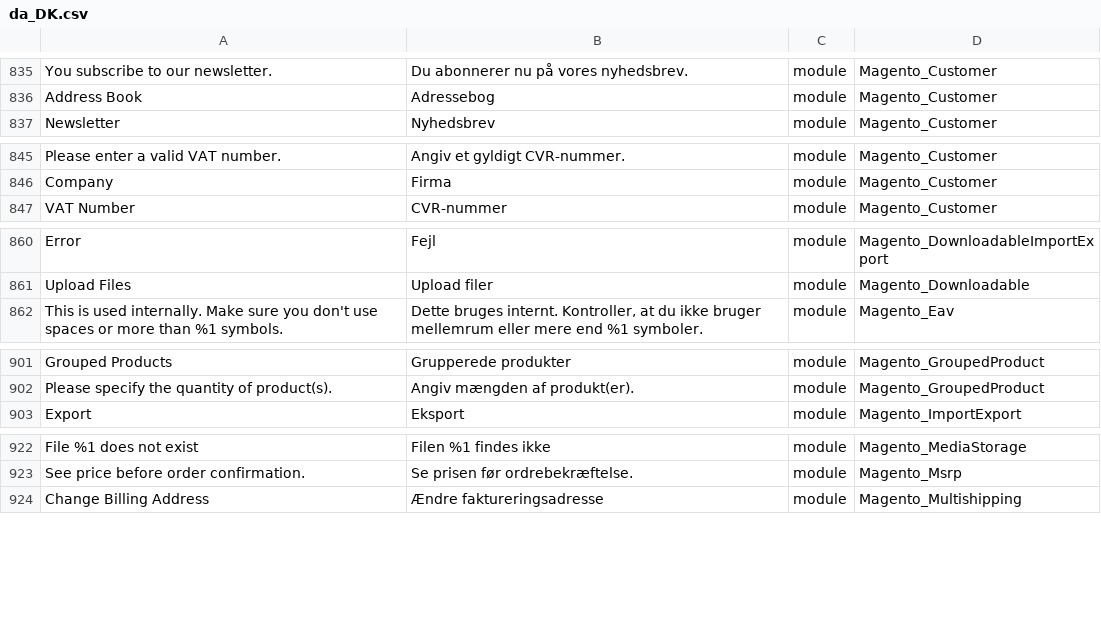
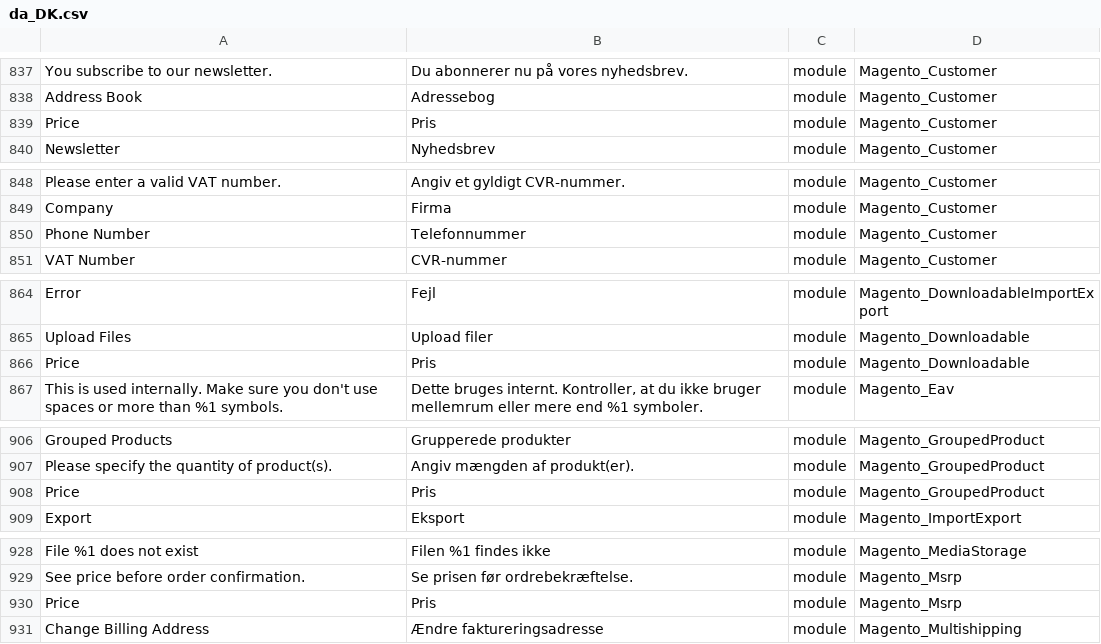
Before and after one commit to Magento2Translations/language_da_dk, a CSV file: da_DK.csv, drawn as a sheet; only a part is shown, gaps mark what is left out; the diff covers the shown part only; the diff names each change by its address in the sheet, - before the commit and + after, or states it on an @@ line.

```diff
--- a/da_DK.csv
+++ b/da_DK.csv
+row 839: Price | Pris | module | Magento_Customer
+row 850: Phone Number | Telefonnummer | module | Magento_Customer
+row 866: Price | Pris | module | Magento_Downloadable
+row 908: Price | Pris | module | Magento_GroupedProduct
+row 930: Price | Pris | module | Magento_Msrp
```
Also changed, not shown: 16 added rows and 9 removed rows elsewhere in this file, 1 other file.
